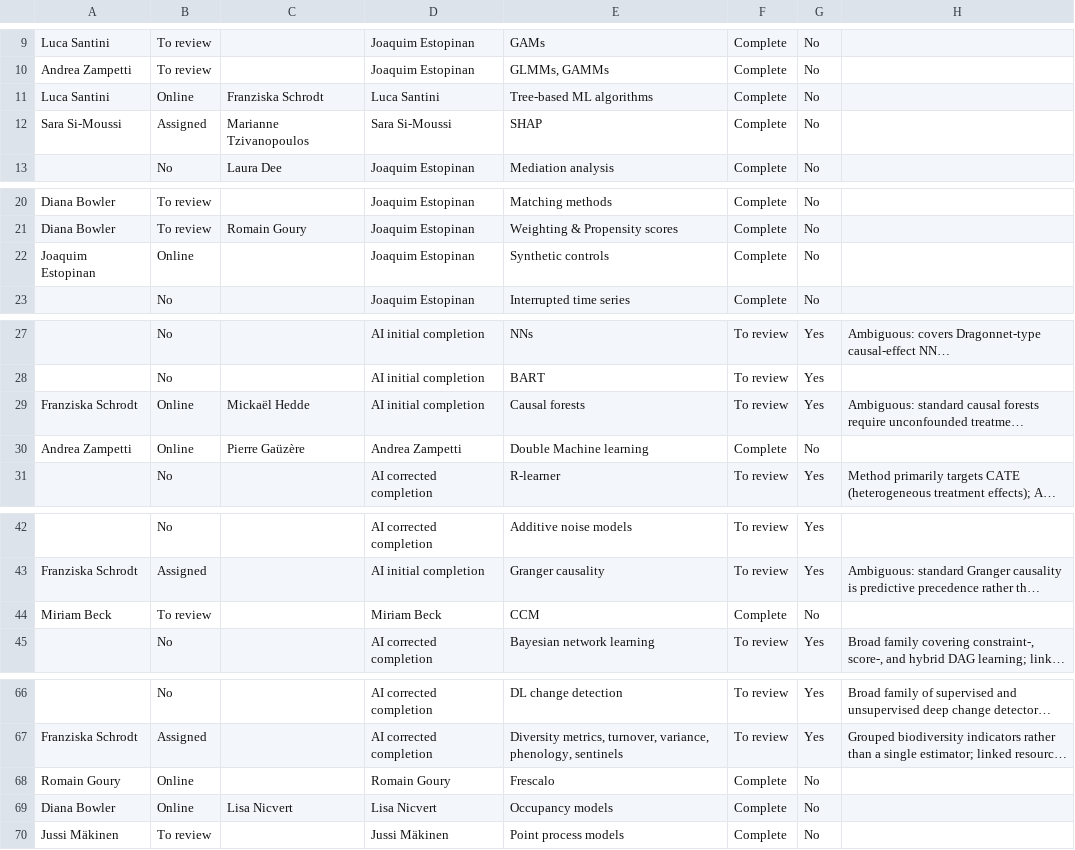
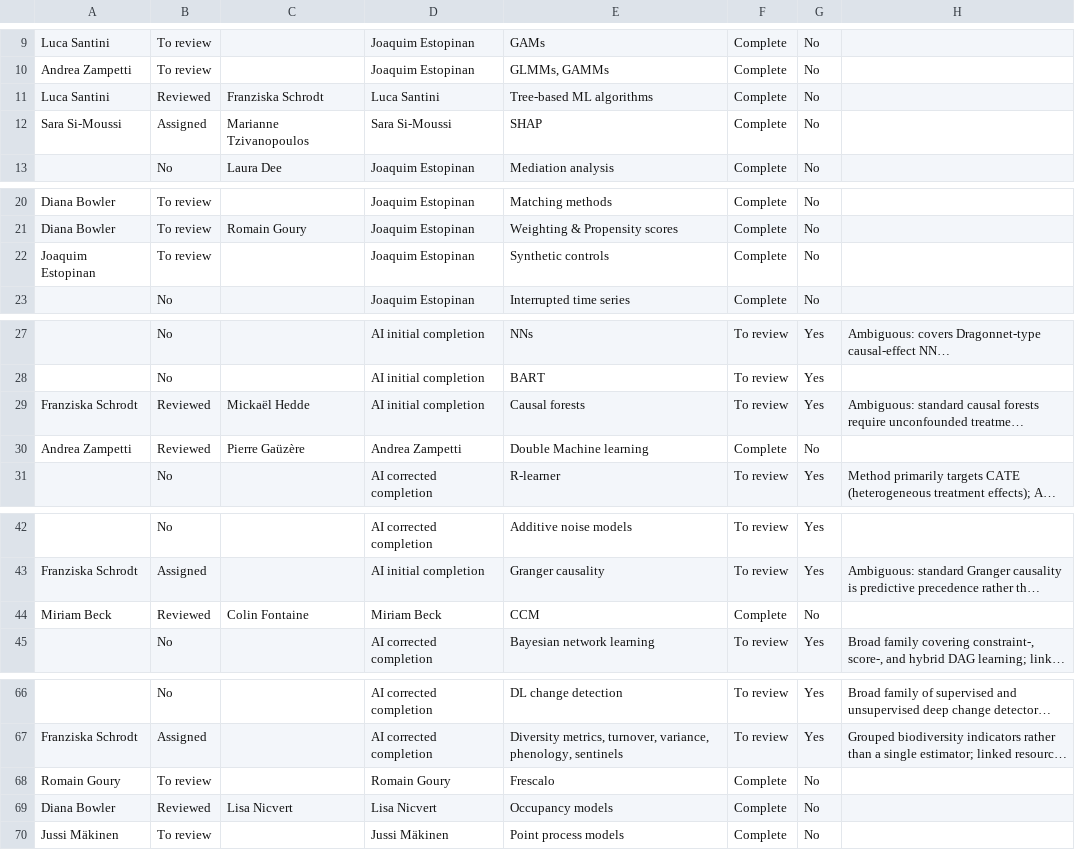
Before and after one commit to estopinj/dam, a TSV file: _data/DetectionAttribution methods - Method Assessment.tsv, drawn as a sheet; only a part is shown, gaps mark what is left out; long unchanged cells end in …; the diff names each change by its address in the sheet, - before the commit and + after, or states it on an @@ line.

```diff
--- a/_data/DetectionAttribution methods - Method Assessment.tsv
+++ b/_data/DetectionAttribution methods - Method Assessment.tsv
-B11: Online
+B11: Reviewed
-B22: Online
+B22: To review
-B29:B30: Online
+B29:B30: Reviewed
-B44: To review
+B44: Reviewed
-C44: (empty)
+C44: Colin Fontaine
-B68: Online
+B68: To review
-B69: Online
+B69: Reviewed
```
Also changed, not shown: _data/DetectionAttribution methods - Good practices _ Examples Panels.tsv, 3 other files.
